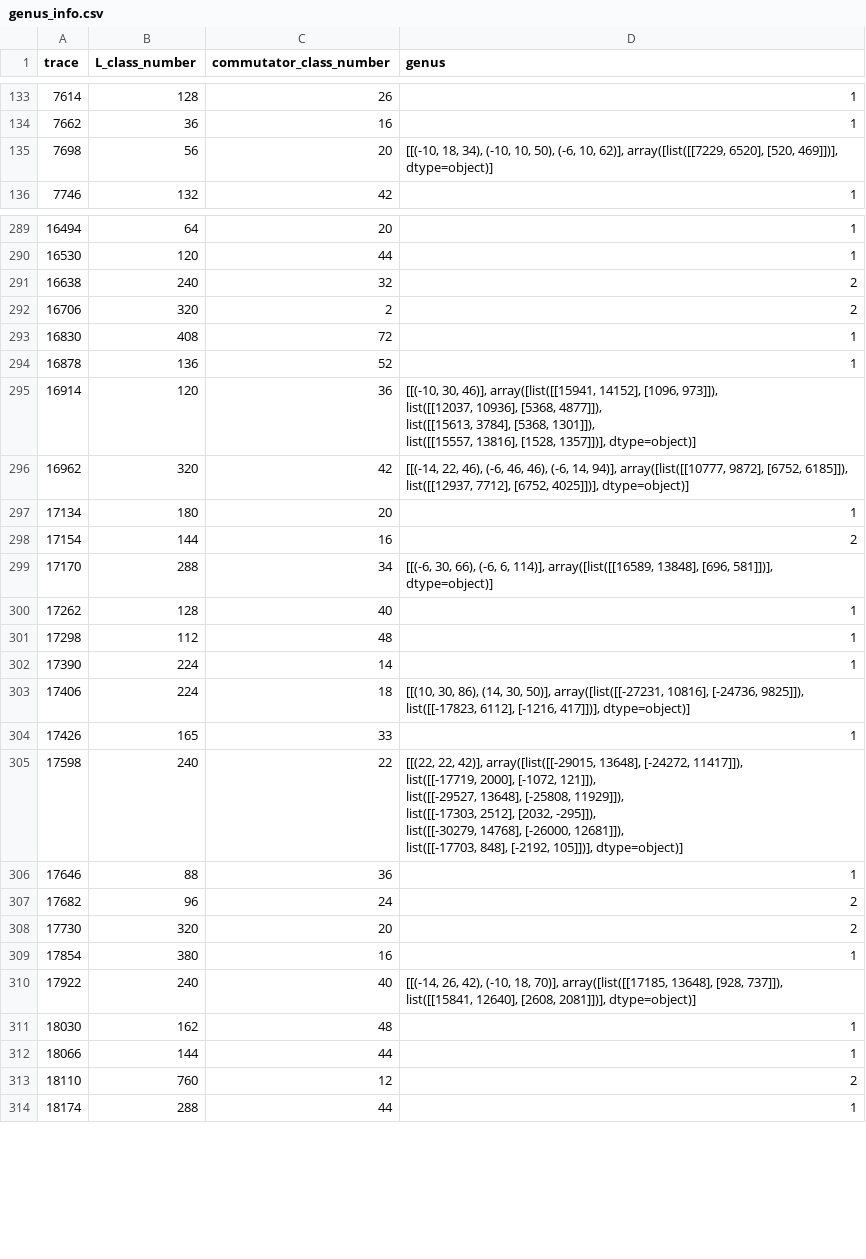
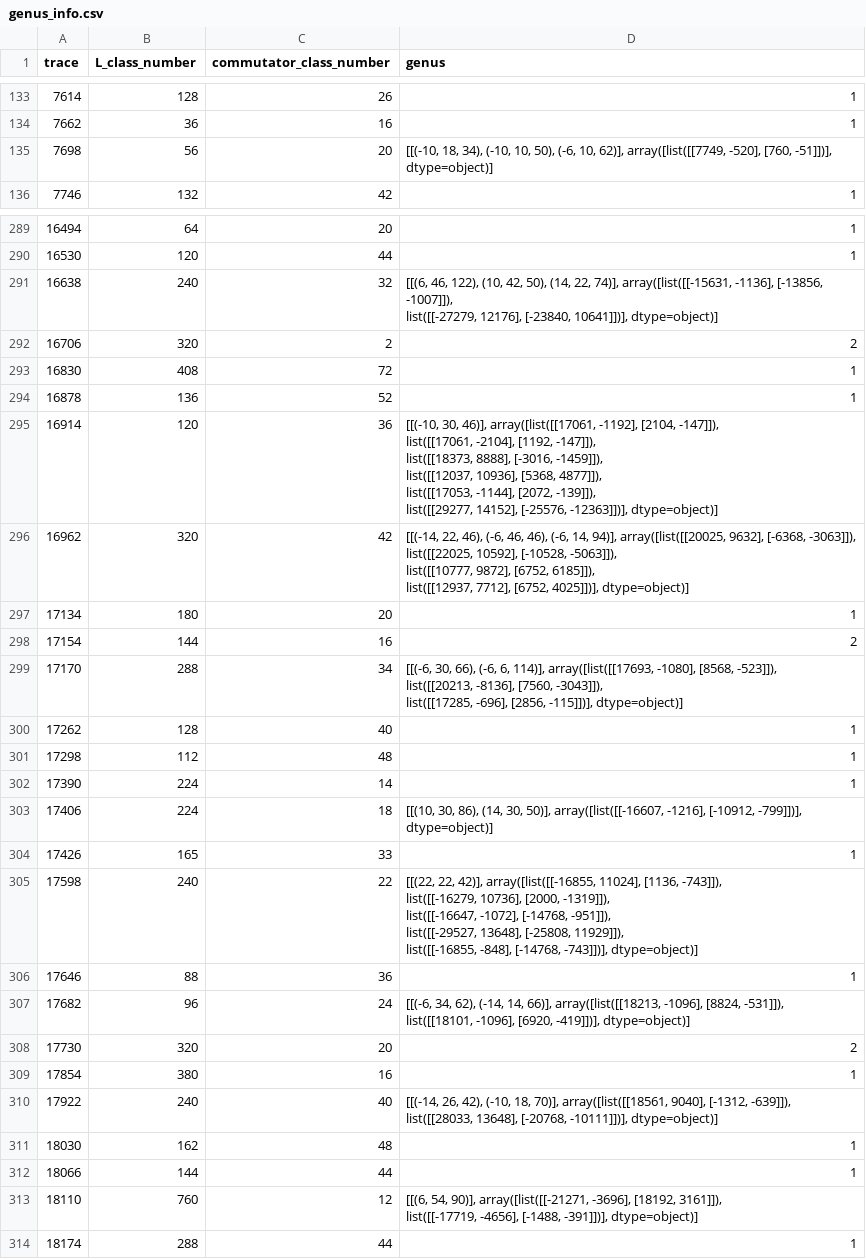
Before and after one commit to BrookeOgrodnik/CommutatorSubgroups, a CSV file: CSV/genus_info.csv, drawn as a sheet; only a part is shown, gaps mark what is left out; the diff covers the shown part only.

```diff
--- a/CSV/genus_info.csv
+++ b/CSV/genus_info.csv
@@ -134,3 +134,3 @@ trace,L_class_number,commutator_class_number,genus
 7662,36,16,1
-7698,56,20,"[[(-10, 18, 34), (-10, 10, 50), (-6, 10, 62)], array([list([[7229, 6520], [520, 469]])], dtype=object)]"
+7698,56,20,"[[(-10, 18, 34), (-10, 10, 50), (-6, 10, 62)], array([list([[7749, -520], [760, -51]])], dtype=object)]"
 7746,132,42,1
@@ -296,3 +300,4 @@ trace,L_class_number,commutator_class_number,genus
 16530,120,44,1
-16638,240,32,2
+16638,240,32,"[[(6, 46, 122), (10, 42, 50), (14, 22, 74)], array([list([[-15631, -1136], [-13856, -1007]]),
+       list([[-27279, 12176], [-23840, 10641]])], dtype=object)]"
 16706,320,2,2
@@ -300,11 +305,17 @@ trace,L_class_number,commutator_class_number,genus
 16878,136,52,1
-16914,120,36,"[[(-10, 30, 46)], array([list([[15941, 14152], [1096, 973]]),
-       list([[12037, 10936], [5368, 4877]]),
-       list([[15613, 3784], [5368, 1301]]),
-       list([[15557, 13816], [1528, 1357]])], dtype=object)]"
-16962,320,42,"[[(-14, 22, 46), (-6, 46, 46), (-6, 14, 94)], array([list([[10777, 9872], [6752, 6185]]),
-       list([[12937, 7712], [6752, 4025]])], dtype=object)]"
+16914,120,36,"[[(-10, 30, 46)], array([list([[17061, -1192], [2104, -147]]),
+       list([[17061, -2104], [1192, -147]]),
+       list([[18373, 8888], [-3016, -1459]]),
+       list([[12037, 10936], [5368, 4877]]),
+       list([[17053, -1144], [2072, -139]]),
+       list([[29277, 14152], [-25576, -12363]])], dtype=object)]"
+16962,320,42,"[[(-14, 22, 46), (-6, 46, 46), (-6, 14, 94)], array([list([[20025, 9632], [-6368, -3063]]),
+       list([[22025, 10592], [-10528, -5063]]),
+       list([[10777, 9872], [6752, 6185]]),
+       list([[12937, 7712], [6752, 4025]])], dtype=object)]"
 17134,180,20,1
 17154,144,16,2
-17170,288,34,"[[(-6, 30, 66), (-6, 6, 114)], array([list([[16589, 13848], [696, 581]])], dtype=object)]"
+17170,288,34,"[[(-6, 30, 66), (-6, 6, 114)], array([list([[17693, -1080], [8568, -523]]),
+       list([[20213, -8136], [7560, -3043]]),
+       list([[17285, -696], [2856, -115]])], dtype=object)]"
 17262,128,40,1
@@ -312,20 +323,20 @@ trace,L_class_number,commutator_class_number,genus
 17390,224,14,1
-17406,224,18,"[[(10, 30, 86), (14, 30, 50)], array([list([[-27231, 10816], [-24736, 9825]]),
-       list([[-17823, 6112], [-1216, 417]])], dtype=object)]"
+17406,224,18,"[[(10, 30, 86), (14, 30, 50)], array([list([[-16607, -1216], [-10912, -799]])], dtype=object)]"
 17426,165,33,1
-17598,240,22,"[[(22, 22, 42)], array([list([[-29015, 13648], [-24272, 11417]]),
-       list([[-17719, 2000], [-1072, 121]]),
-       list([[-29527, 13648], [-25808, 11929]]),
-       list([[-17303, 2512], [2032, -295]]),
-       list([[-30279, 14768], [-26000, 12681]]),
-       list([[-17703, 848], [-2192, 105]])], dtype=object)]"
+17598,240,22,"[[(22, 22, 42)], array([list([[-16855, 11024], [1136, -743]]),
+       list([[-16279, 10736], [2000, -1319]]),
+       list([[-16647, -1072], [-14768, -951]]),
+       list([[-29527, 13648], [-25808, 11929]]),
+       list([[-16855, -848], [-14768, -743]])], dtype=object)]"
 17646,88,36,1
-17682,96,24,2
+17682,96,24,"[[(-6, 34, 62), (-14, 14, 66)], array([list([[18213, -1096], [8824, -531]]),
+       list([[18101, -1096], [6920, -419]])], dtype=object)]"
 17730,320,20,2
 17854,380,16,1
-17922,240,40,"[[(-14, 26, 42), (-10, 18, 70)], array([list([[17185, 13648], [928, 737]]),
-       list([[15841, 12640], [2608, 2081]])], dtype=object)]"
+17922,240,40,"[[(-14, 26, 42), (-10, 18, 70)], array([list([[18561, 9040], [-1312, -639]]),
+       list([[28033, 13648], [-20768, -10111]])], dtype=object)]"
 18030,162,48,1
 18066,144,44,1
-18110,760,12,2
+18110,760,12,"[[(6, 54, 90)], array([list([[-21271, -3696], [18192, 3161]]),
+       list([[-17719, -4656], [-1488, -391]])], dtype=object)]"
 18174,288,44,1
```
Also changed, not shown: 42 edited cells elsewhere in this file, CSV/admissible_trace_only_converted.csv, CSV/trace_only_converted.csv, 8 other files.
